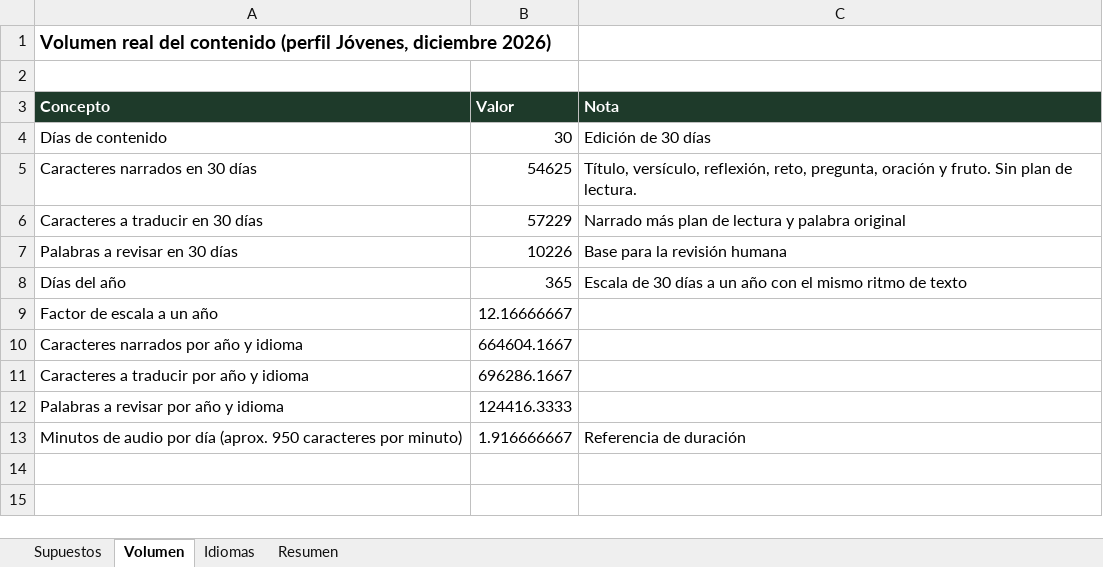
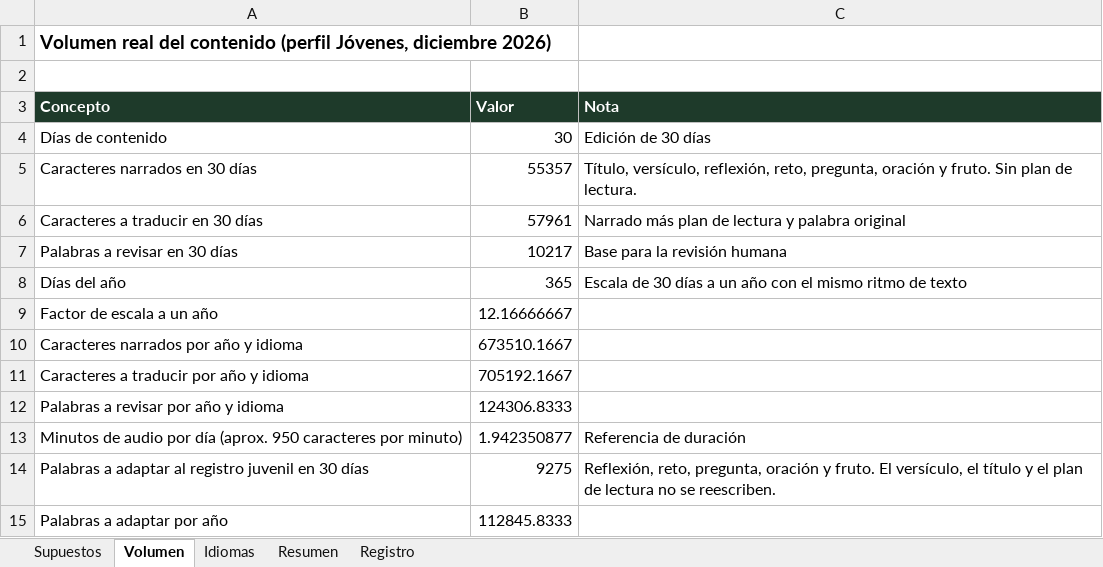
Before and after one commit to Universostudio/viveadn-app, an Excel workbook: jovenes/costos/costos.xlsx, sheet Volumen, drawn as a sheet; values as stored, in another font and other column widths than the file's, no borders; the diff names each change by its address in the sheet, - before the commit and + after, or states it on an @@ line.

```diff
--- a/jovenes/costos/costos.xlsx (sheet Volumen)
+++ b/jovenes/costos/costos.xlsx (sheet Volumen)
+sheet tab: Registro
-B5 (Valor): 54625
+B5 (Valor): 55357
-B6 (Valor): 57229
+B6 (Valor): 57961
-B7 (Valor): 10226
+B7 (Valor): 10217
-B10 (Valor): 664604.1667
+B10 (Valor): 673510.1667
-B11 (Valor): 696286.1667
+B11 (Valor): 705192.1667
-B12 (Valor): 124416.3333
+B12 (Valor): 124306.8333
-B13 (Valor): 1.916666667
+B13 (Valor): 1.942350877
+row 14: Palabras a adaptar al registro juvenil en 30 días | 9275 | Reflexión, reto, pregunta, oración y fruto. El versículo, el título y el plan de lectura no se reescriben.
+row 15: Palabras a adaptar por año | 112845.8333
```
Also changed, not shown: sheet Resumen, sheet Supuestos, 27 other files.
